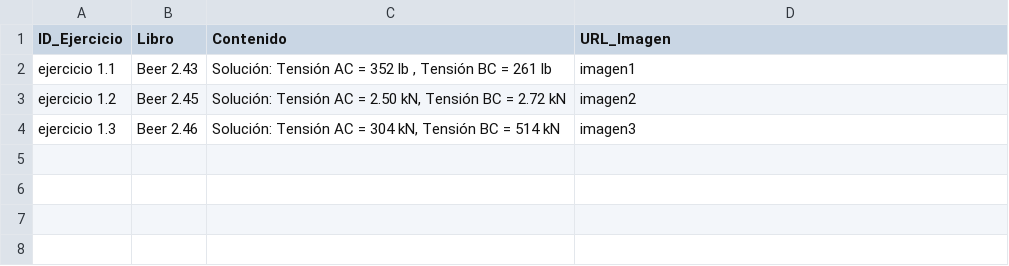
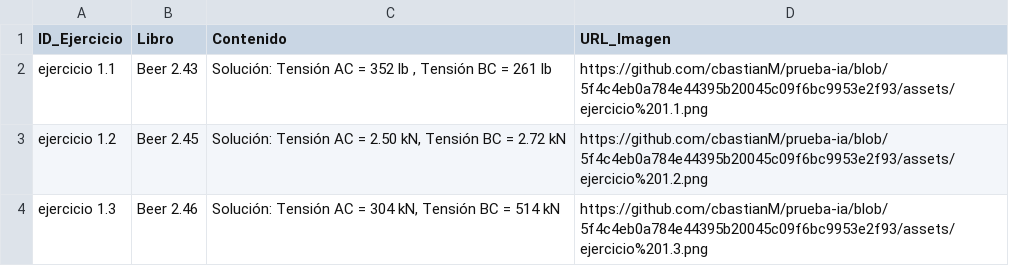
Before and after one commit to cbastianM/prueba-ia, a CSV file: Conocimiento_Ing_Civil.csv, drawn as a sheet.

Commit message:
Update Conocimiento_Ing_Civil.csv

```diff
--- a/Conocimiento_Ing_Civil.csv
+++ b/Conocimiento_Ing_Civil.csv
@@ -1,4 +1,4 @@
 ID_Ejercicio,Libro,Contenido,URL_Imagen
-ejercicio 1.1,Beer 2.43,"Solución: Tensión AC = 352 lb , Tensión BC = 261 lb",imagen1
-ejercicio 1.2,Beer 2.45 ,"Solución: Tensión AC = 2.50 kN, Tensión BC = 2.72 kN",imagen2
-ejercicio 1.3,Beer 2.46,"Solución: Tensión AC = 304 kN, Tensión BC = 514 kN",imagen3
+ejercicio 1.1,Beer 2.43,"Solución: Tensión AC = 352 lb , Tensión BC = 261 lb",https://github.com/cbastianM/prueba-ia/blob/5f4c4eb0a784e44395b20045c09f6bc9953e2f93/assets/ejercicio%201.1.png
+ejercicio 1.2,Beer 2.45 ,"Solución: Tensión AC = 2.50 kN, Tensión BC = 2.72 kN",https://github.com/cbastianM/prueba-ia/blob/5f4c4eb0a784e44395b20045c09f6bc9953e2f93/assets/ejercicio%201.2.png
+ejercicio 1.3,Beer 2.46,"Solución: Tensión AC = 304 kN, Tensión BC = 514 kN",https://github.com/cbastianM/prueba-ia/blob/5f4c4eb0a784e44395b20045c09f6bc9953e2f93/assets/ejercicio%201.3.png
```
